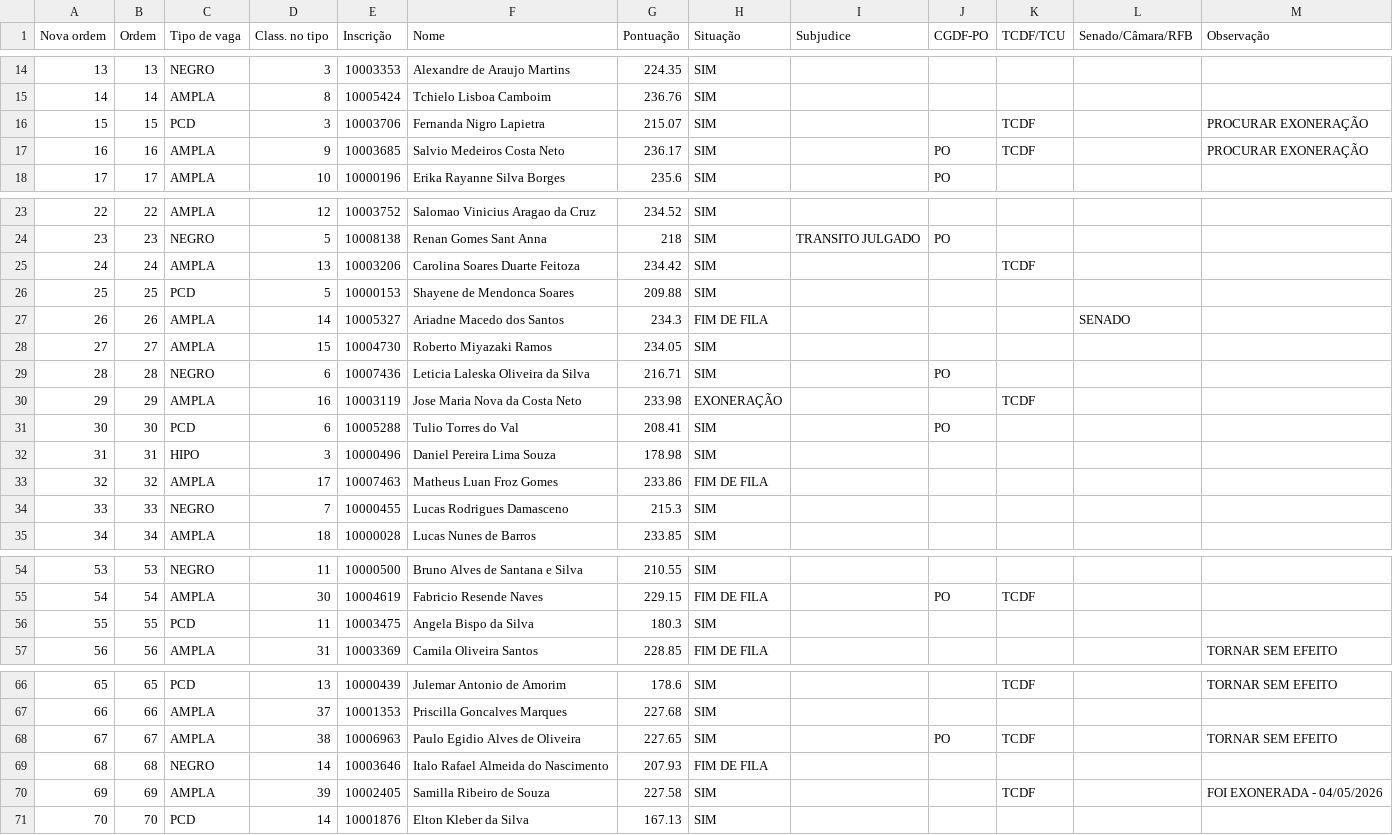
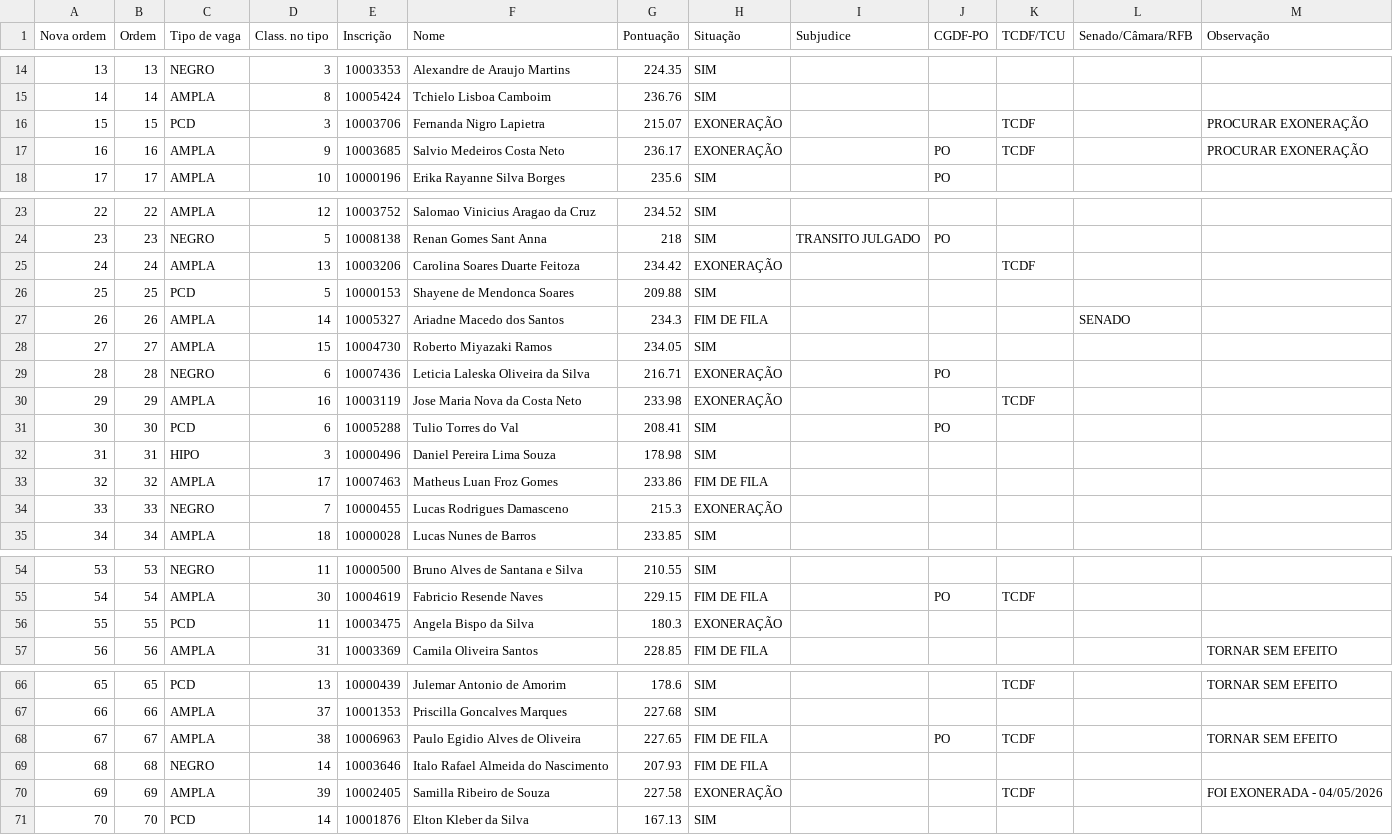
Before and after one commit to Concurso-ACI/informacoes, a CSV file: lista-nomeacao.csv, drawn as a sheet; only a part is shown, gaps mark what is left out; the diff covers the shown part only.

```diff
--- a/lista-nomeacao.csv
+++ b/lista-nomeacao.csv
@@ -15,4 +15,4 @@
 14;14;AMPLA;8;10005424;Tchielo Lisboa Camboim;236.76;SIM;;;;;
-15;15;PCD;3;10003706;Fernanda Nigro Lapietra;215.07;SIM;;;TCDF;;PROCURAR EXONERAÇÃO
-16;16;AMPLA;9;10003685;Salvio Medeiros Costa Neto;236.17;SIM;;PO;TCDF;;PROCURAR EXONERAÇÃO
+15;15;PCD;3;10003706;Fernanda Nigro Lapietra;215.07;EXONERAÇÃO;;;TCDF;;PROCURAR EXONERAÇÃO
+16;16;AMPLA;9;10003685;Salvio Medeiros Costa Neto;236.17;EXONERAÇÃO;;PO;TCDF;;PROCURAR EXONERAÇÃO
 17;17;AMPLA;10;10000196;Erika Rayanne Silva Borges;235.6;SIM;;PO;;;
@@ -24,3 +24,3 @@
 23;23;NEGRO;5;10008138;Renan Gomes Sant Anna;218;SIM;TRANSITO JULGADO;PO;;;
-24;24;AMPLA;13;10003206;Carolina Soares Duarte Feitoza;234.42;SIM;;;TCDF;;
+24;24;AMPLA;13;10003206;Carolina Soares Duarte Feitoza;234.42;EXONERAÇÃO;;;TCDF;;
 25;25;PCD;5;10000153;Shayene de Mendonca Soares;209.88;SIM;;;;;
@@ -28,3 +28,3 @@
 27;27;AMPLA;15;10004730;Roberto Miyazaki Ramos;234.05;SIM;;;;;
-28;28;NEGRO;6;10007436;Leticia Laleska Oliveira da Silva;216.71;SIM;;PO;;;
+28;28;NEGRO;6;10007436;Leticia Laleska Oliveira da Silva;216.71;EXONERAÇÃO;;PO;;;
 29;29;AMPLA;16;10003119;Jose Maria Nova da Costa Neto;233.98;EXONERAÇÃO;;;TCDF;;
@@ -33,3 +33,3 @@
 32;32;AMPLA;17;10007463;Matheus Luan Froz Gomes;233.86;FIM DE FILA;;;;;
-33;33;NEGRO;7;10000455;Lucas Rodrigues Damasceno;215.3;SIM;;;;;
+33;33;NEGRO;7;10000455;Lucas Rodrigues Damasceno;215.3;EXONERAÇÃO;;;;;
 34;34;AMPLA;18;10000028;Lucas Nunes de Barros;233.85;SIM;;;;;
@@ -55,3 +55,3 @@
 54;54;AMPLA;30;10004619;Fabricio Resende Naves;229.15;FIM DE FILA;;PO;TCDF;;
-55;55;PCD;11;10003475;Angela Bispo da Silva;180.3;SIM;;;;;
+55;55;PCD;11;10003475;Angela Bispo da Silva;180.3;EXONERAÇÃO;;;;;
 56;56;AMPLA;31;10003369;Camila Oliveira Santos;228.85;FIM DE FILA;;;;;TORNAR SEM EFEITO
@@ -67,5 +67,5 @@
 66;66;AMPLA;37;10001353;Priscilla Goncalves Marques;227.68;SIM;;;;;
-67;67;AMPLA;38;10006963;Paulo Egidio Alves de Oliveira;227.65;SIM;;PO;TCDF;;TORNAR SEM EFEITO
+67;67;AMPLA;38;10006963;Paulo Egidio Alves de Oliveira;227.65;FIM DE FILA;;PO;TCDF;;TORNAR SEM EFEITO
 68;68;NEGRO;14;10003646;Italo Rafael Almeida do Nascimento;207.93;FIM DE FILA;;;;;
-69;69;AMPLA;39;10002405;Samilla Ribeiro de Souza;227.58;SIM;;;TCDF;;FOI EXONERADA - 04/05/2026
+69;69;AMPLA;39;10002405;Samilla Ribeiro de Souza;227.58;EXONERAÇÃO;;;TCDF;;FOI EXONERADA - 04/05/2026
 70;70;PCD;14;10001876;Elton Kleber da Silva;167.13;SIM;;;;;
```
Also changed, not shown: 1 edited cell elsewhere in this file, vacancias.csv, 5 other files.
